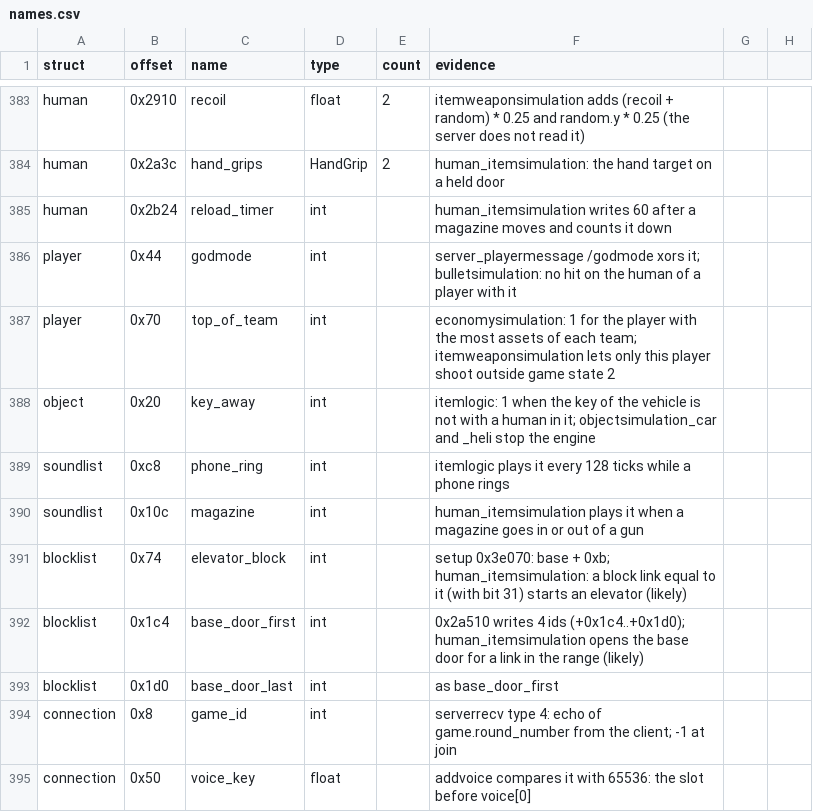
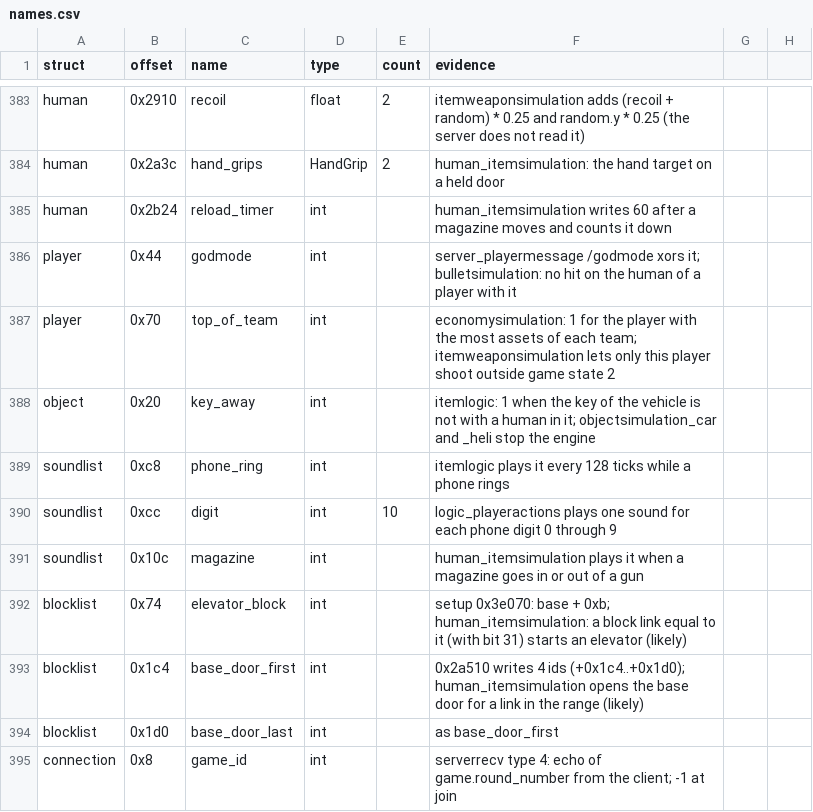
Before and after one commit to TheGreatVulpzin/OpenSubRosa24, a CSV file: analysis/structs/names.csv, drawn as a sheet; only a part is shown, gaps mark what is left out; the shorter side is filled out with more unchanged rows.

Commit message:
Group 6 step 5: implement shops and player menus

```diff
--- a/analysis/structs/names.csv
+++ b/analysis/structs/names.csv
@@ -389,2 +389,3 @@ object,0x20,key_away,int,,"itemlogic: 1 when the key of the vehicle is not with
 soundlist,0xc8,phone_ring,int,,"itemlogic plays it every 128 ticks while a phone rings"
+soundlist,0xcc,digit,int,10,"logic_playeractions plays one sound for each phone digit 0 through 9"
 soundlist,0x10c,magazine,int,,"human_itemsimulation plays it when a magazine goes in or out of a gun"
```
Also changed, not shown: 9 other files.
